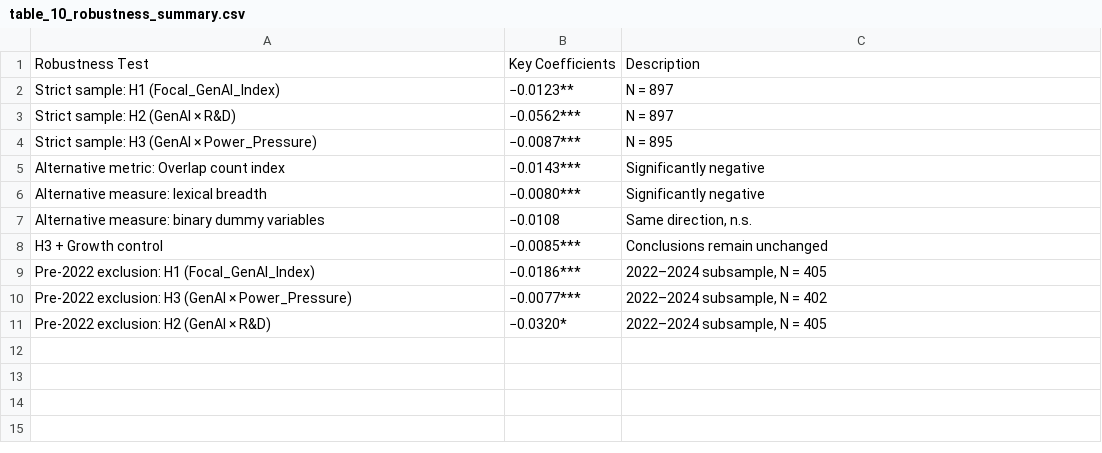
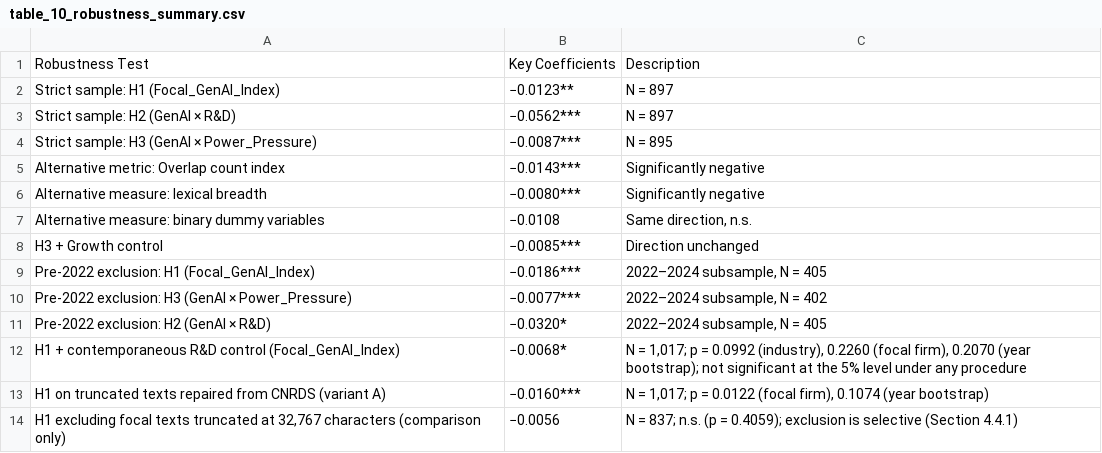
Before and after one commit to ran113381/paper-supplementary-materials, a CSV file: output/tables/table_10_robustness_summary.csv, drawn as a sheet.

```diff
--- a/output/tables/table_10_robustness_summary.csv
+++ b/output/tables/table_10_robustness_summary.csv
@@ -7,3 +7,3 @@ Alternative measure: lexical breadth,−0.0080***,Significantly negative
 Alternative measure: binary dummy variables,−0.0108,"Same direction, n.s."
-H3 + Growth control,−0.0085***,Conclusions remain unchanged
+H3 + Growth control,−0.0085***,Direction unchanged
 Pre-2022 exclusion: H1 (Focal_GenAI_Index),−0.0186***,"2022–2024 subsample, N = 405"
@@ -11 +11,4 @@ Pre-2022 exclusion: H3 (GenAI × Power_Pressure),−0.0077***,"2022–2024 subsa
 Pre-2022 exclusion: H2 (GenAI × R&D),−0.0320*,"2022–2024 subsample, N = 405"
+H1 + contemporaneous R&D control (Focal_GenAI_Index),−0.0068*,"N = 1,017; p = 0.0992 (industry), 0.2260 (focal firm), 0.2070 (year bootstrap); not significant at the 5% level under any procedure"
+H1 on truncated texts repaired from CNRDS (variant A),−0.0160***,"N = 1,017; p = 0.0122 (focal firm), 0.1074 (year bootstrap)"
+"H1 excluding focal texts truncated at 32,767 characters (comparison only)",−0.0056,N = 837; n.s. (p = 0.4059); exclusion is selective (Section 4.4.1)
```
Also changed, not shown: PACKAGE_MANIFEST.csv, output/figures/manuscript_render/FIGURE_INDEX.csv, 23 other files.
